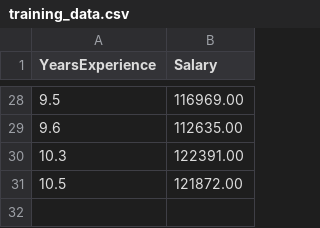
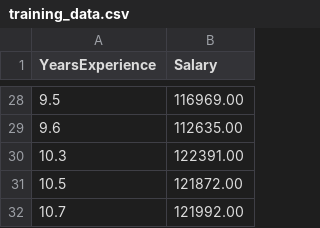
Before and after one commit to EmporioSabo/githubcicd, a CSV file: training_data.csv, drawn as a sheet; only a part is shown, gaps mark what is left out.

Commit message:
add one line in training data csv

```diff
--- a/training_data.csv
+++ b/training_data.csv
@@ -31 +31,2 @@ YearsExperience,Salary
 10.5,121872.00
+10.7,121992.00
```
